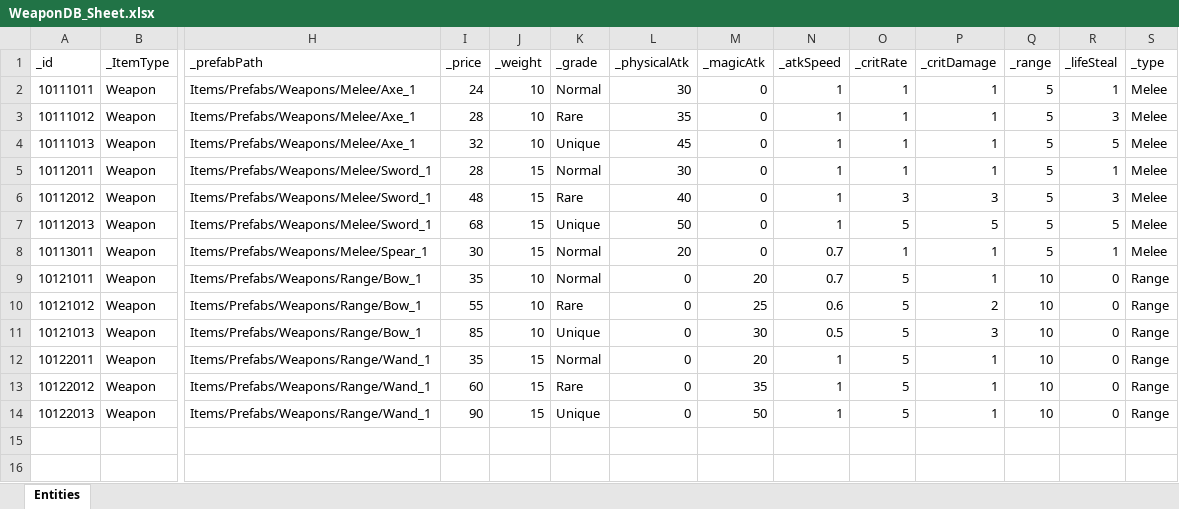
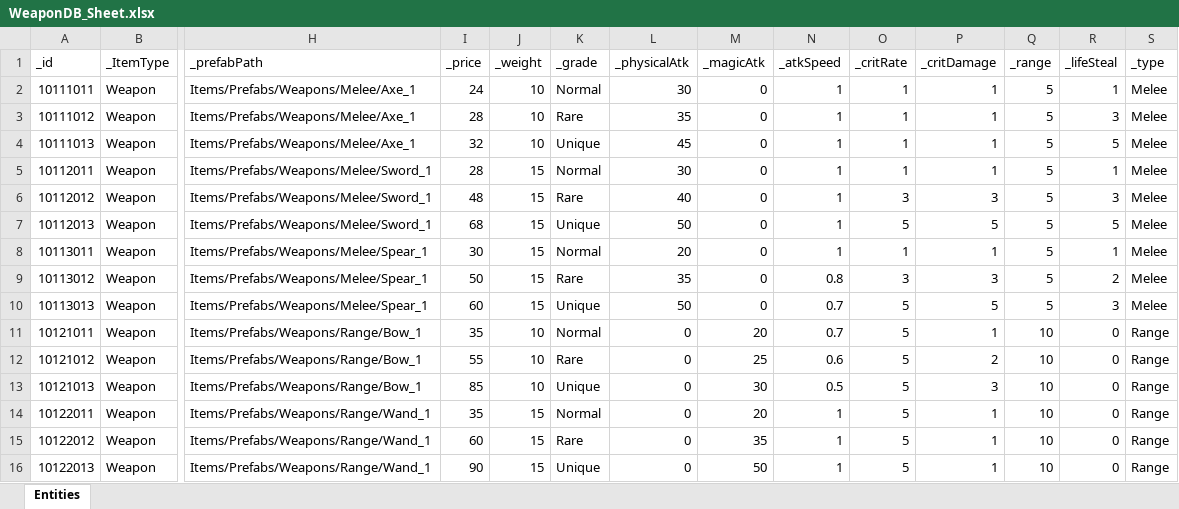
Before and after one commit to GGB97/Sisyphus_Mirror, an Excel workbook: Assets/Excel/Items/WeaponDB_Sheet.xlsx, sheet Entities, drawn as a sheet; only a part is shown, gaps mark what is left out; values as stored, in another font and other column widths than the file's, no borders; rows hold the shown columns only; the diff names each change by its address in the sheet, - before the commit and + after, or states it on an @@ line.

```diff
--- a/Assets/Excel/Items/WeaponDB_Sheet.xlsx (sheet Entities)
+++ b/Assets/Excel/Items/WeaponDB_Sheet.xlsx (sheet Entities)
-N8 (_atkSpeed): 0.7
+N8 (_atkSpeed): 1
+row 9: 10113012 | Weapon | Items/Prefabs/Weapons/Melee/Spear_1 | 50 | 15 | Rare | 35 | 0 | 0.8 | 3 | 3 | 5 | 2 | Melee
+row 10: 10113013 | Weapon | Items/Prefabs/Weapons/Melee/Spear_1 | 60 | 15 | Unique | 50 | 0 | 0.7 | 5 | 5 | 5 | 3 | Melee
```
Also changed, not shown: 9 other files.
